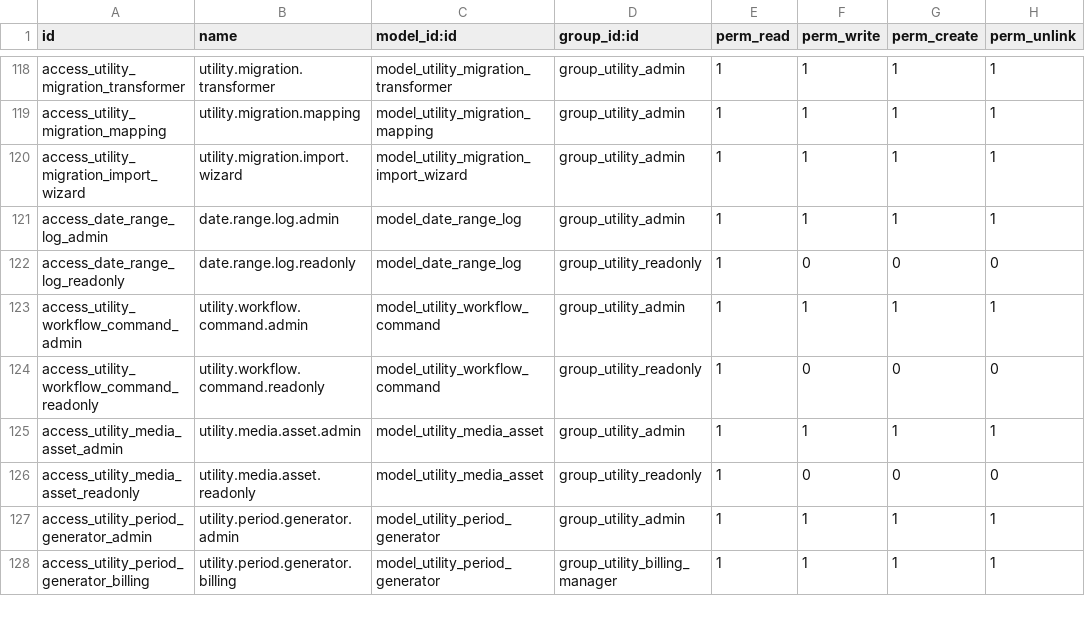
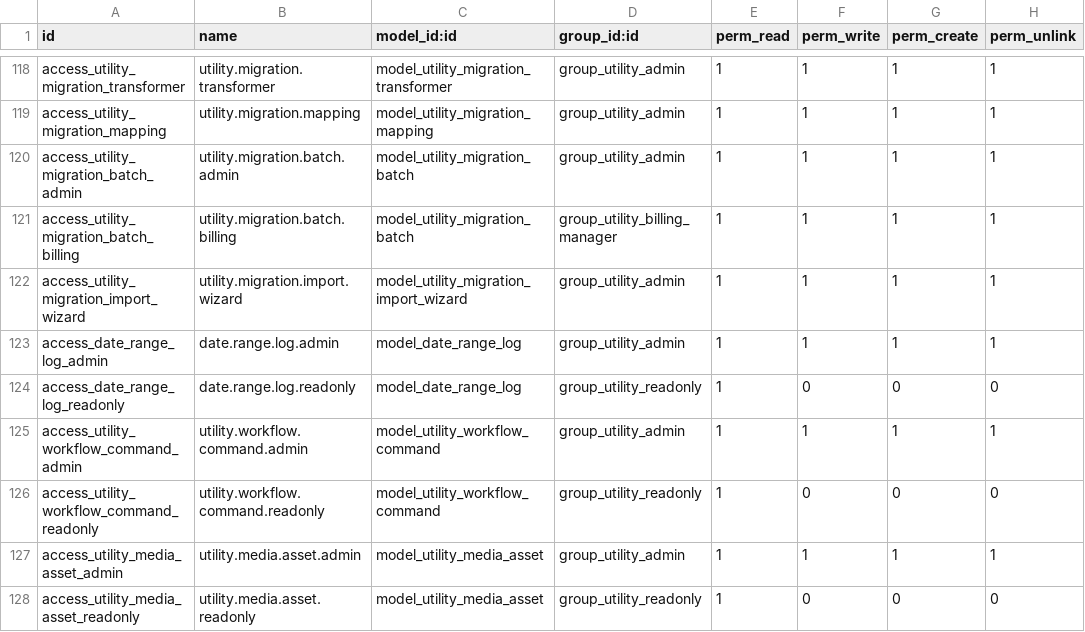
Before and after one commit to Mersaal8484/Billing, a CSV file: utility_core/security/ir.model.access.csv, drawn as a sheet; only a part is shown, gaps mark what is left out; the shorter side is filled out with more unchanged rows; the diff names each change by its address in the sheet, - before the commit and + after, or states it on an @@ line.

```diff
--- a/utility_core/security/ir.model.access.csv
+++ b/utility_core/security/ir.model.access.csv
+row 120: access_utility_migration_batch_admin | utility.migration.batch.admin | model_utility_migration_batch | group_utility_admin | 1 | 1 | 1 | 1
+row 121: access_utility_migration_batch_billing | utility.migration.batch.billing | model_utility_migration_batch | group_utility_billing_manager | 1 | 1 | 1 | 1
```
Also changed, not shown: 15 other files.
